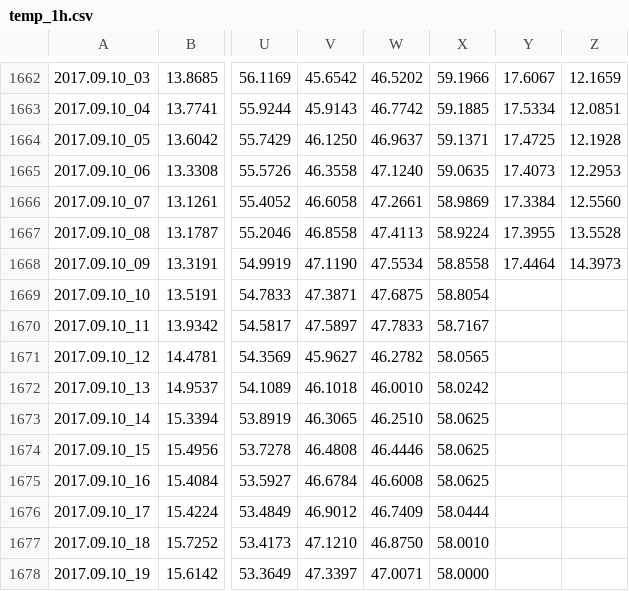
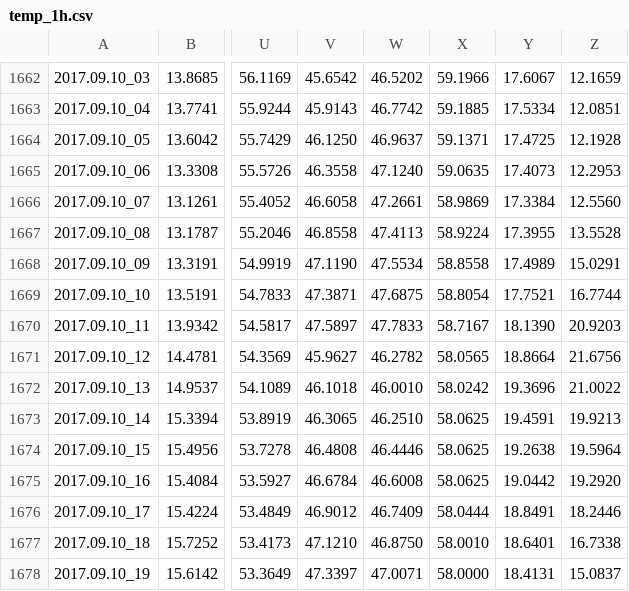
Before and after one commit to pgcrumley/MoundController, a CSV file: Data/temp_1h.csv, drawn as a sheet; only a part is shown, gaps mark what is left out; the diff covers the shown part only; the diff names each change by its address in the sheet, - before the commit and + after, or states it on an @@ line.

Commit message:
update data

```diff
--- a/Data/temp_1h.csv
+++ b/Data/temp_1h.csv
-Y1668: 17.4464
+Y1668: 17.4989
-Z1668: 14.3973
+Z1668: 15.0291
-Y1669: (empty)
+Y1669: 17.7521
-Z1669: (empty)
+Z1669: 16.7744
-Y1670: (empty)
+Y1670: 18.1390
-Z1670: (empty)
+Z1670: 20.9203
-Y1671: (empty)
+Y1671: 18.8664
-Z1671: (empty)
+Z1671: 21.6756
-Y1672: (empty)
+Y1672: 19.3696
-Z1672: (empty)
+Z1672: 21.0022
-Y1673: (empty)
+Y1673: 19.4591
-Z1673: (empty)
+Z1673: 19.9213
-Y1674: (empty)
+Y1674: 19.2638
-Z1674: (empty)
+Z1674: 19.5964
-Y1675: (empty)
+Y1675: 19.0442
-Z1675: (empty)
+Z1675: 19.2920
-Y1676: (empty)
+Y1676: 18.8491
-Z1676: (empty)
+Z1676: 18.2446
-Y1677: (empty)
+Y1677: 18.6401
-Z1677: (empty)
+Z1677: 16.7338
-Y1678: (empty)
+Y1678: 18.4131
-Z1678: (empty)
+Z1678: 15.0837
```
Also changed, not shown: 19 edited cells elsewhere in this file, 1 other file.
